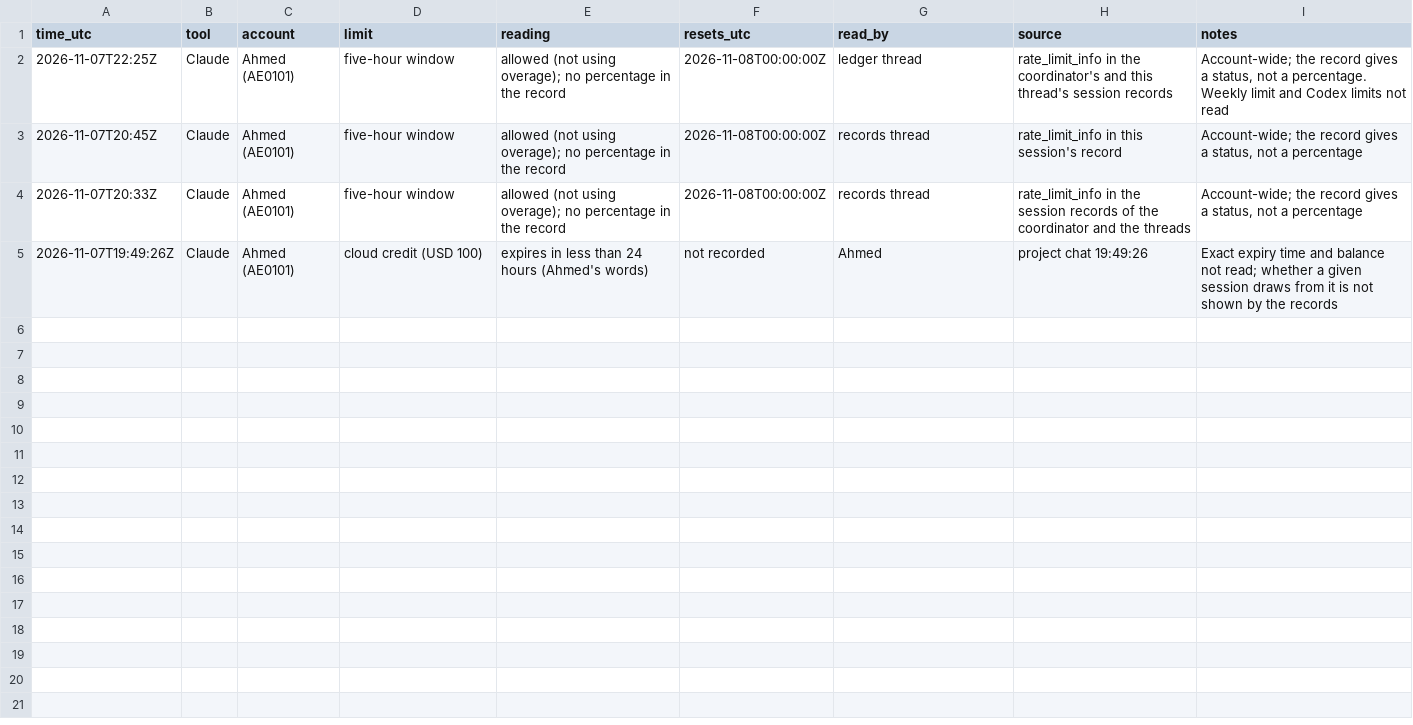
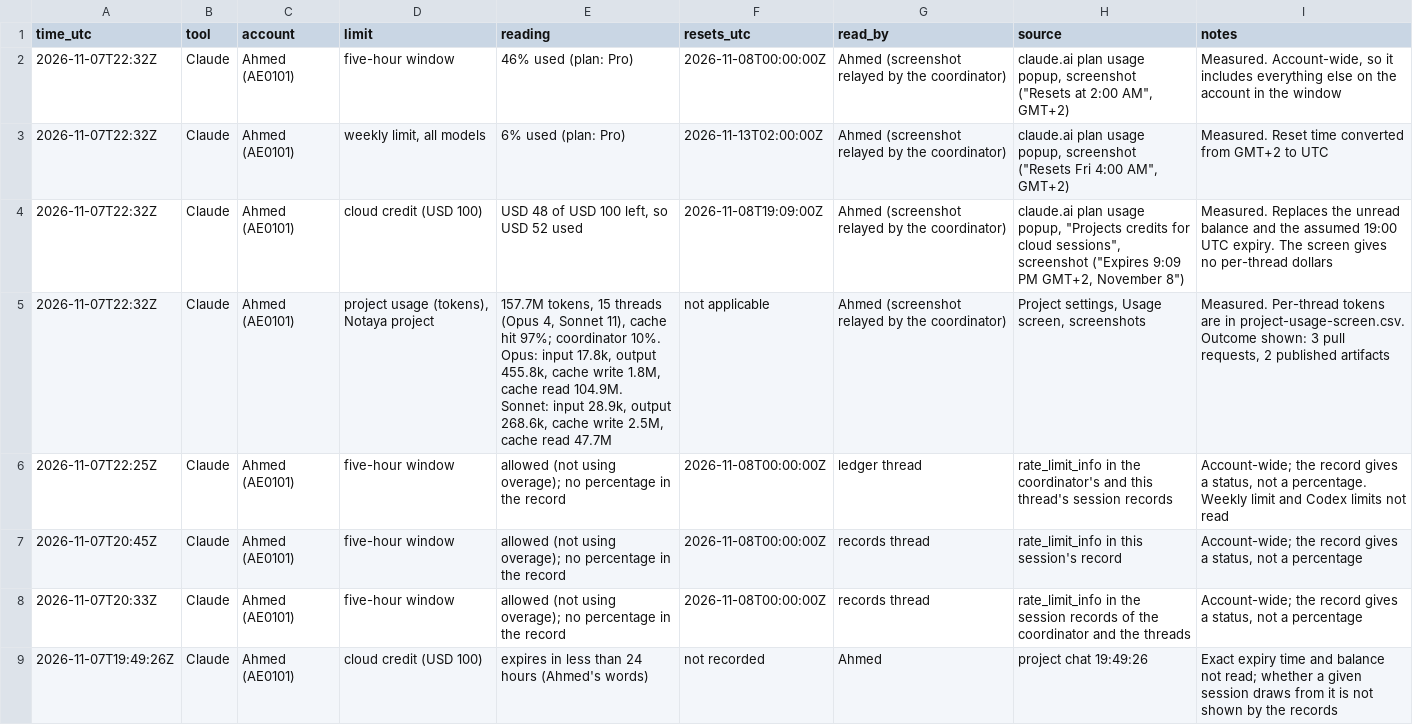
Before and after one commit to CipherVaults/Notaya, a CSV file: docs/ledger/quota-readings.csv, drawn as a sheet.

```diff
--- a/docs/ledger/quota-readings.csv
+++ b/docs/ledger/quota-readings.csv
@@ -1,2 +1,6 @@
 time_utc,tool,account,limit,reading,resets_utc,read_by,source,notes
+2026-11-07T22:32Z,Claude,Ahmed (AE0101),five-hour window,46% used (plan: Pro),2026-11-08T00:00:00Z,Ahmed (screenshot relayed by the coordinator),"claude.ai plan usage popup, screenshot (""Resets at 2:00 AM"", GMT+2)","Measured. Account-wide, so it includes everything else on the account in the window"
+2026-11-07T22:32Z,Claude,Ahmed (AE0101),"weekly limit, all models",6% used (plan: Pro),2026-11-13T02:00:00Z,Ahmed (screenshot relayed by the coordinator),"claude.ai plan usage popup, screenshot (""Resets Fri 4:00 AM"", GMT+2)",Measured. Reset time converted from GMT+2 to UTC
+2026-11-07T22:32Z,Claude,Ahmed (AE0101),cloud credit (USD 100),"USD 48 of USD 100 left, so USD 52 used",2026-11-08T19:09:00Z,Ahmed (screenshot relayed by the coordinator),"claude.ai plan usage popup, ""Projects credits for cloud sessions"", screenshot (""Expires 9:09 PM GMT+2, November 8"")",Measured. Replaces the unread balance and the assumed 19:00 UTC expiry. The screen gives no per-thread dollars
+2026-11-07T22:32Z,Claude,Ahmed (AE0101),"project usage (tokens), Notaya project","157.7M tokens, 15 threads (Opus 4, Sonnet 11), cache hit 97%; coordinator 10%. Opus: input 17.8k, output 455.8k, cache write 1.8M, cache read 104.9M. Sonnet: input 28.9k, output 268.6k, cache write 2.5M, cache read 47.7M",not applicable,Ahmed (screenshot relayed by the coordinator),"Project settings, Usage screen, screenshots","Measured. Per-thread tokens are in project-usage-screen.csv. Outcome shown: 3 pull requests, 2 published artifacts"
 2026-11-07T22:25Z,Claude,Ahmed (AE0101),five-hour window,allowed (not using overage); no percentage in the record,2026-11-08T00:00:00Z,ledger thread,rate_limit_info in the coordinator's and this thread's session records,"Account-wide; the record gives a status, not a percentage. Weekly limit and Codex limits not read"
```
Also changed, not shown: 5 other files.
